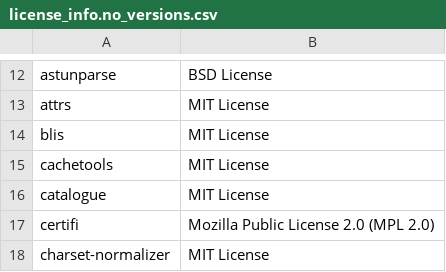
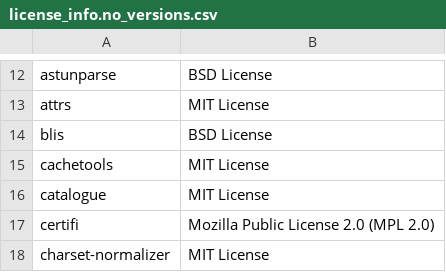
Before and after one commit to SeldonIO/alibi, a CSV file: licenses/license_info.no_versions.csv, drawn as a sheet; only a part is shown, gaps mark what is left out.

```diff
--- a/licenses/license_info.no_versions.csv
+++ b/licenses/license_info.no_versions.csv
@@ -13,3 +13,3 @@
 "attrs","MIT License"
-"blis","MIT License"
+"blis","BSD License"
 "cachetools","MIT License"
```
Also changed, not shown: licenses/license_info.csv, 1 other file.
